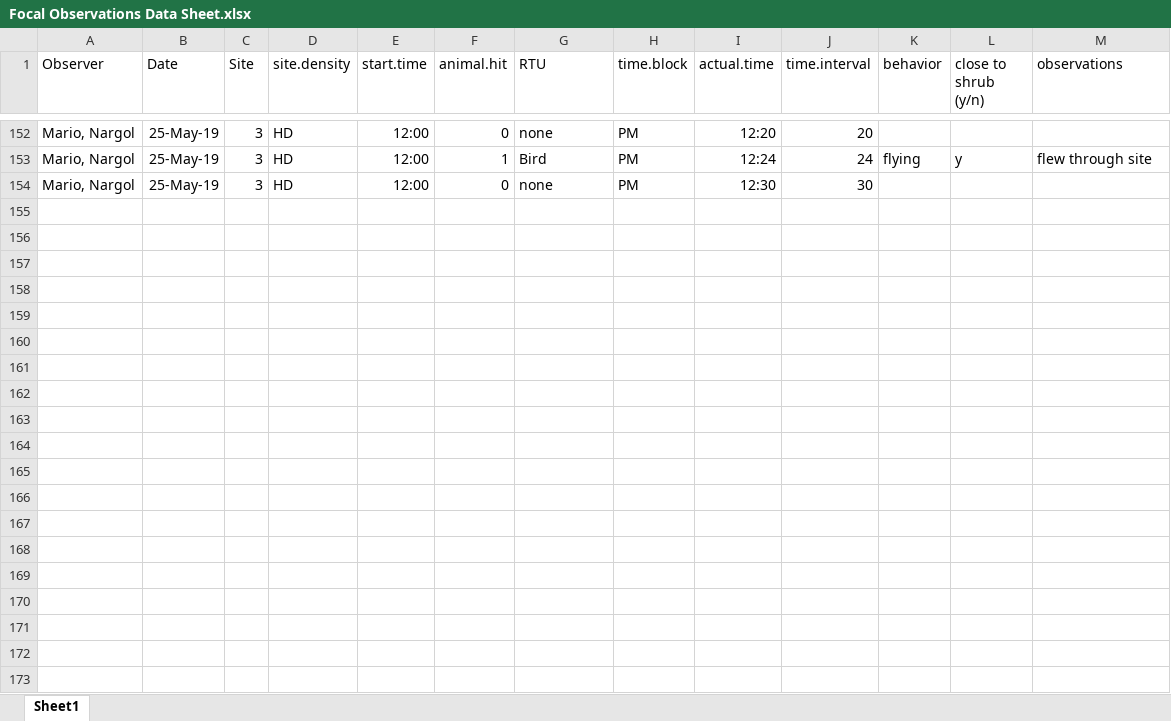
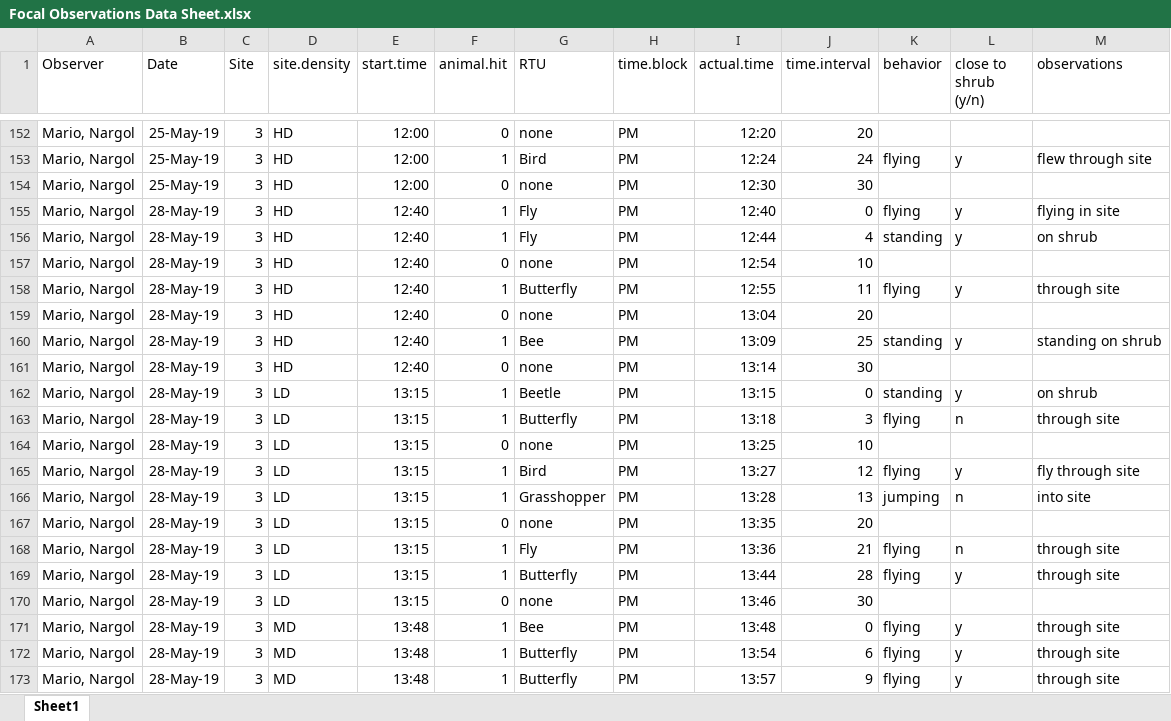
Before and after one commit to MarioZuliani/Data-Sheets-Field-Season-Summer-2019, an Excel workbook: Focal Observations Data Sheet.xlsx, sheet Sheet1, drawn as a sheet; only a part is shown, gaps mark what is left out; values as stored, in another font and other column widths than the file's, no borders; the diff covers the shown part only; the diff names each change by its address in the sheet, - before the commit and + after, or states it on an @@ line.

```diff
--- a/Focal Observations Data Sheet.xlsx (sheet Sheet1)
+++ b/Focal Observations Data Sheet.xlsx (sheet Sheet1)
+row 155: Mario, Nargol | 28-May-19 | 3 | HD | 12:40 | 1 | Fly | PM | 12:40 | 0 | flying | y | flying in site
+row 156: Mario, Nargol | 28-May-19 | 3 | HD | 12:40 | 1 | Fly | PM | 12:44 | 4 | standing | y | on shrub
+row 157: Mario, Nargol | 28-May-19 | 3 | HD | 12:40 | 0 | none | PM | 12:54 | 10
+row 158: Mario, Nargol | 28-May-19 | 3 | HD | 12:40 | 1 | Butterfly | PM | 12:55 | 11 | flying | y | through site
+row 159: Mario, Nargol | 28-May-19 | 3 | HD | 12:40 | 0 | none | PM | 13:04 | 20
+row 160: Mario, Nargol | 28-May-19 | 3 | HD | 12:40 | 1 | Bee | PM | 13:09 | 25 | standing | y | standing on shrub
+row 161: Mario, Nargol | 28-May-19 | 3 | HD | 12:40 | 0 | none | PM | 13:14 | 30
+row 162: Mario, Nargol | 28-May-19 | 3 | LD | 13:15 | 1 | Beetle | PM | 13:15 | 0 | standing | y | on shrub
+row 163: Mario, Nargol | 28-May-19 | 3 | LD | 13:15 | 1 | Butterfly | PM | 13:18 | 3 | flying | n | through site
+row 164: Mario, Nargol | 28-May-19 | 3 | LD | 13:15 | 0 | none | PM | 13:25 | 10
+row 165: Mario, Nargol | 28-May-19 | 3 | LD | 13:15 | 1 | Bird | PM | 13:27 | 12 | flying | y | fly through site
+row 166: Mario, Nargol | 28-May-19 | 3 | LD | 13:15 | 1 | Grasshopper | PM | 13:28 | 13 | jumping | n | into site
+row 167: Mario, Nargol | 28-May-19 | 3 | LD | 13:15 | 0 | none | PM | 13:35 | 20
+row 168: Mario, Nargol | 28-May-19 | 3 | LD | 13:15 | 1 | Fly | PM | 13:36 | 21 | flying | n | through site
+row 169: Mario, Nargol | 28-May-19 | 3 | LD | 13:15 | 1 | Butterfly | PM | 13:44 | 28 | flying | y | through site
+row 170: Mario, Nargol | 28-May-19 | 3 | LD | 13:15 | 0 | none | PM | 13:46 | 30
+row 171: Mario, Nargol | 28-May-19 | 3 | MD | 13:48 | 1 | Bee | PM | 13:48 | 0 | flying | y | through site
+row 172: Mario, Nargol | 28-May-19 | 3 | MD | 13:48 | 1 | Butterfly | PM | 13:54 | 6 | flying | y | through site
+row 173: Mario, Nargol | 28-May-19 | 3 | MD | 13:48 | 1 | Butterfly | PM | 13:57 | 9 | flying | y | through site
```
Also changed, not shown: 152 added rows elsewhere in this sheet, Carrizo Shrub Photo density Sheet.xlsx, Transect Data Sheet Panoche.xlsx, 4 other files.
